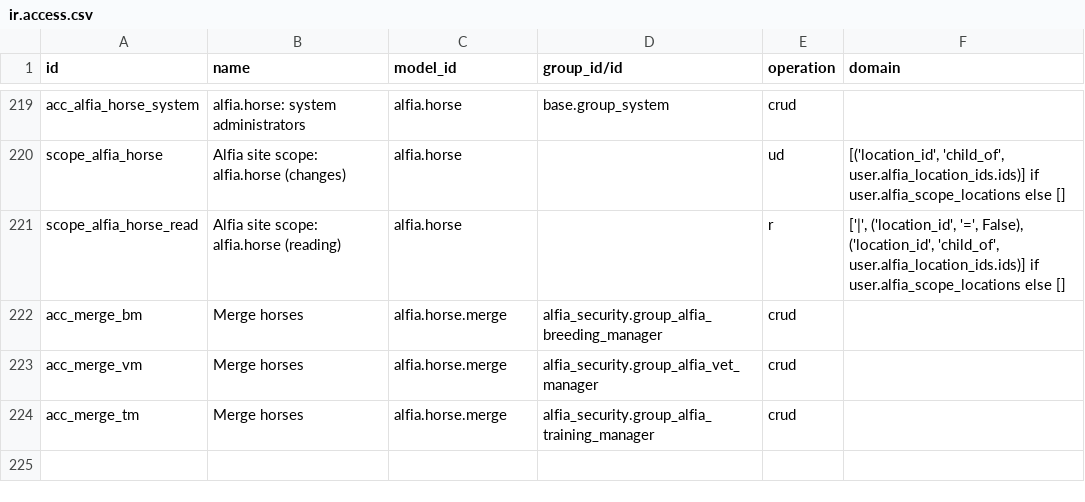
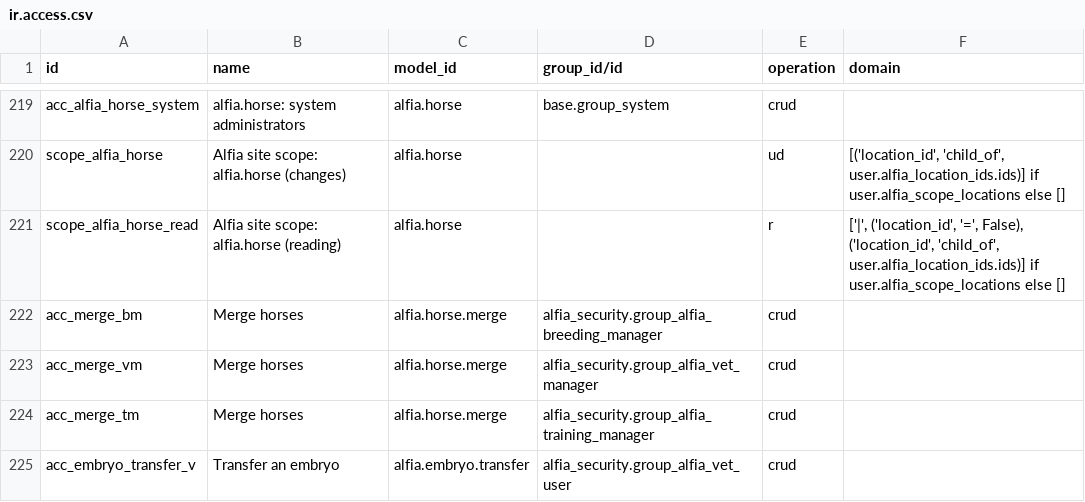
Before and after one commit to vip1982-45/Alfia_odoo_repo, a CSV file: alfia_addons/alfia_equine/security/ir.access.csv, drawn as a sheet; only a part is shown, gaps mark what is left out.

```diff
--- a/alfia_addons/alfia_equine/security/ir.access.csv
+++ b/alfia_addons/alfia_equine/security/ir.access.csv
@@ -224 +224,2 @@ acc_merge_vm,Merge horses,alfia.horse.merge,alfia_security.group_alfia_vet_manag
 acc_merge_tm,Merge horses,alfia.horse.merge,alfia_security.group_alfia_training_manager,crud,
+acc_embryo_transfer_v,Transfer an embryo,alfia.embryo.transfer,alfia_security.group_alfia_vet_user,crud,
```
Also changed, not shown: 20 other files.
